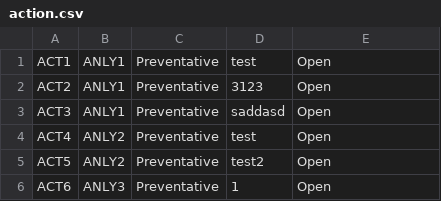
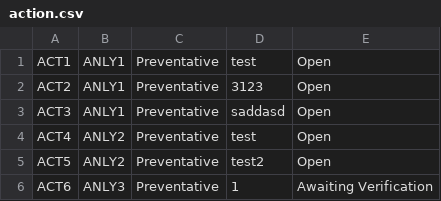
Before and after one commit to siangztang/CybersecurityIncidentManagementSystem, a CSV file: demo/src/main/java/com/example/db/action.csv, drawn as a sheet.

```diff
--- a/demo/src/main/java/com/example/db/action.csv
+++ b/demo/src/main/java/com/example/db/action.csv
@@ -5,2 +5,2 @@ ACT4,ANLY2,Preventative,test,Open
 ACT5,ANLY2,Preventative,test2,Open
-ACT6,ANLY3,Preventative,1,Open
+ACT6,ANLY3,Preventative,1,Awaiting Verification
```
Also changed, not shown: demo/src/main/java/com/example/db/incident.csv, demo/target/classes/com/example/db/action.csv, 19 other files.
